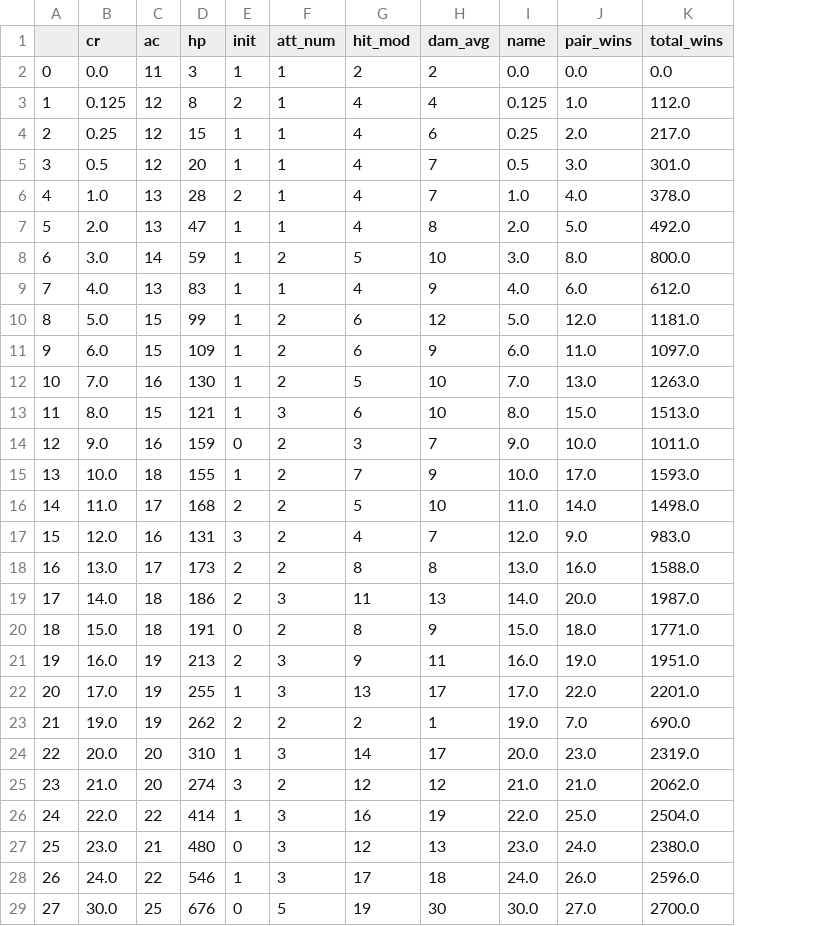
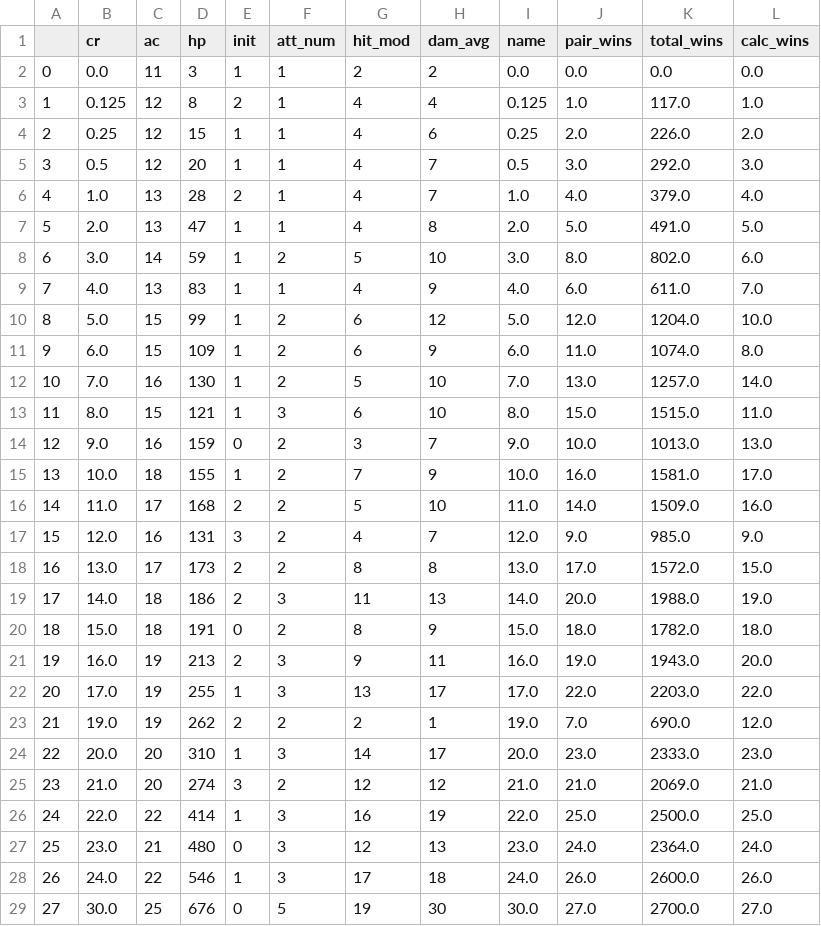
Before and after one commit to cyberscribe/d20datascience, a CSV file: creatures_avg_100.csv, drawn as a sheet; the diff names each change by its address in the sheet, - before the commit and + after, or states it on an @@ line.

```diff
--- a/creatures_avg_100.csv
+++ b/creatures_avg_100.csv
+column L (calc_wins), rows 2-29: 0.0 | 1.0 | 2.0 | 3.0 | 4.0 | 5.0 | 6.0 | 7.0 | 10.0 | 8.0 | 14.0 | 11.0 | 13.0 | 17.0 | 16.0 | 9.0 | 15.0 | 19.0 | 18.0 | 20.0 | 22.0 | 12.0 | 23.0 | 21.0 | 25.0 | 24.0 | 26.0 | 27.0
-K3 (total_wins): 112.0
+K3 (total_wins): 117.0
-K4 (total_wins): 217.0
+K4 (total_wins): 226.0
-K5 (total_wins): 301.0
+K5 (total_wins): 292.0
-K6 (total_wins): 378.0
+K6 (total_wins): 379.0
-K7 (total_wins): 492.0
+K7 (total_wins): 491.0
-K8 (total_wins): 800.0
+K8 (total_wins): 802.0
-K9 (total_wins): 612.0
+K9 (total_wins): 611.0
-K10 (total_wins): 1181.0
+K10 (total_wins): 1204.0
-K11 (total_wins): 1097.0
+K11 (total_wins): 1074.0
-K12 (total_wins): 1263.0
+K12 (total_wins): 1257.0
-K13 (total_wins): 1513.0
+K13 (total_wins): 1515.0
-K14 (total_wins): 1011.0
+K14 (total_wins): 1013.0
-J15 (pair_wins): 17.0
+J15 (pair_wins): 16.0
-K15 (total_wins): 1593.0
+K15 (total_wins): 1581.0
-K16 (total_wins): 1498.0
+K16 (total_wins): 1509.0
-K17 (total_wins): 983.0
+K17 (total_wins): 985.0
-J18 (pair_wins): 16.0
+J18 (pair_wins): 17.0
-K18 (total_wins): 1588.0
+K18 (total_wins): 1572.0
-K19 (total_wins): 1987.0
+K19 (total_wins): 1988.0
-K20 (total_wins): 1771.0
+K20 (total_wins): 1782.0
-K21 (total_wins): 1951.0
+K21 (total_wins): 1943.0
-K22 (total_wins): 2201.0
+K22 (total_wins): 2203.0
-K24 (total_wins): 2319.0
+K24 (total_wins): 2333.0
-K25 (total_wins): 2062.0
+K25 (total_wins): 2069.0
-K26 (total_wins): 2504.0
+K26 (total_wins): 2500.0
-K27 (total_wins): 2380.0
+K27 (total_wins): 2364.0
-K28 (total_wins): 2596.0
+K28 (total_wins): 2600.0
```
Also changed, not shown: fighters.csv, fighters_100.csv, 6 other files.
